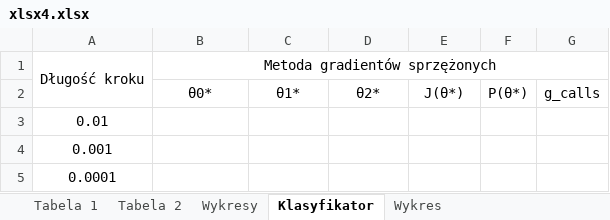
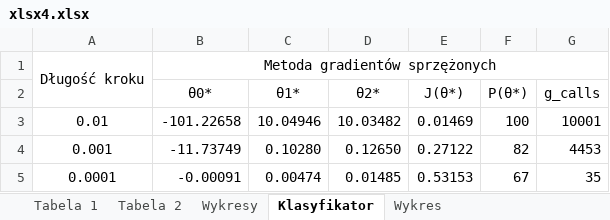
Before and after one commit to tygrysiatkomale/Optymalizacja, an Excel workbook: lab4/xlsx4.xlsx, sheet Klasyfikator, drawn as a sheet; values as stored, in another font and other column widths than the file's, no borders; the diff names each change by its address in the sheet, - before the commit and + after, or states it on an @@ line.

```diff
--- a/lab4/xlsx4.xlsx (sheet Klasyfikator)
+++ b/lab4/xlsx4.xlsx (sheet Klasyfikator)
-B3 (θ0*): (empty)
+B3 (θ0*): -101.22658
-C3 (θ1*): (empty)
+C3 (θ1*): 10.04946
-D3 (θ2*): (empty)
+D3 (θ2*): 10.03482
-E3 (J(θ*)): (empty)
+E3 (J(θ*)): 0.01469
-F3 (P(θ*)): (empty)
+F3 (P(θ*)): 100
-G3 (g_calls): (empty)
+G3 (g_calls): 10001
-B4 (θ0*): (empty)
+B4 (θ0*): -11.73749
-C4 (θ1*): (empty)
+C4 (θ1*): 0.10280
-D4 (θ2*): (empty)
+D4 (θ2*): 0.12650
-E4 (J(θ*)): (empty)
+E4 (J(θ*)): 0.27122
-F4 (P(θ*)): (empty)
+F4 (P(θ*)): 82
-G4 (g_calls): (empty)
+G4 (g_calls): 4453
-B5 (θ0*): (empty)
+B5 (θ0*): -0.00091
-C5 (θ1*): (empty)
+C5 (θ1*): 0.00474
-D5 (θ2*): (empty)
+D5 (θ2*): 0.01485
-E5 (J(θ*)): (empty)
+E5 (J(θ*)): 0.53153
-F5 (P(θ*)): (empty)
+F5 (P(θ*)): 67
-G5 (g_calls): (empty)
+G5 (g_calls): 35
```
Also changed, not shown: 2 other files.
